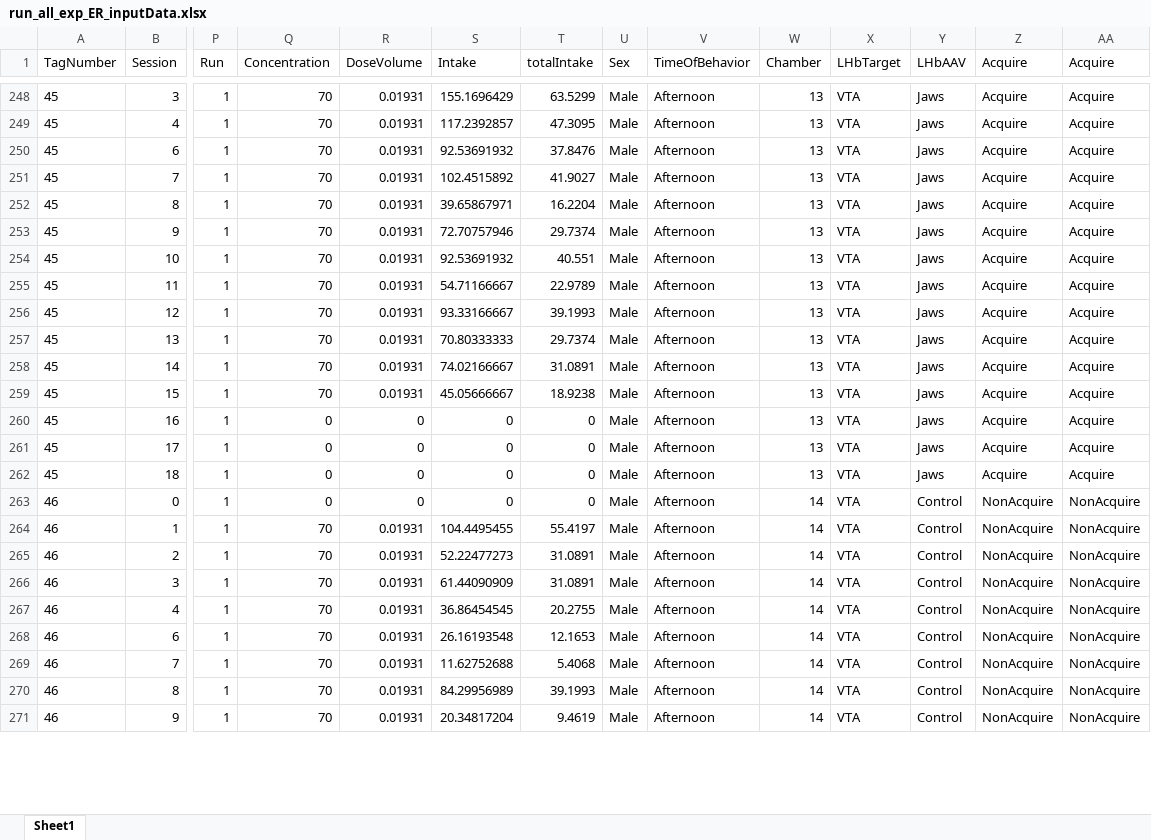
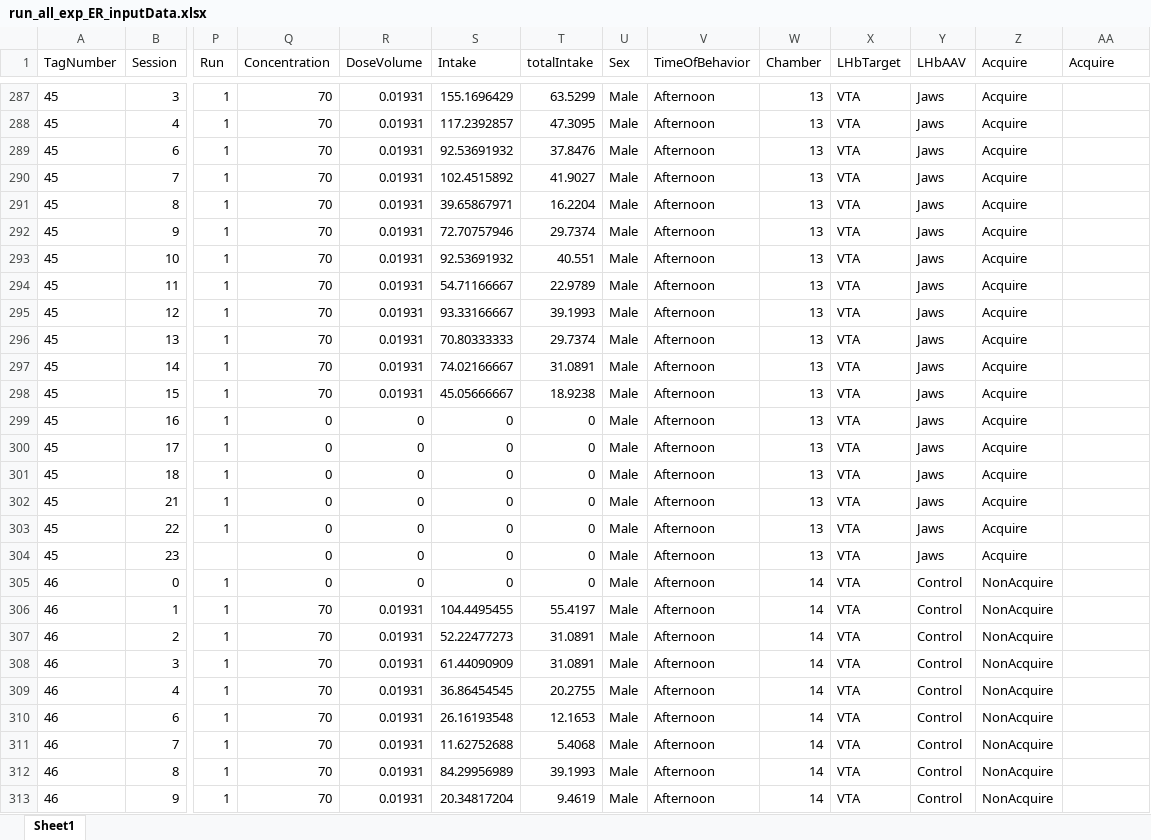
Before and after one commit to schleuf/CoffeyBehavior_Rat_LHbTargets, an Excel workbook: Outputs/Exp_all_Run_all_exclusions/Behavior Tables/run_all_exp_ER_inputData.xlsx, sheet Sheet1, drawn as a sheet; only a part is shown, gaps mark what is left out; values as stored, in another font and other column widths than the file's, no borders; addresses are those after the commit; rows hold the shown columns only; the diff covers the shown part only; the diff names each change by its address in the sheet, - before the commit and + after, or states it on an @@ line.

```diff
--- a/Outputs/Exp_all_Run_all_exclusions/Behavior Tables/run_all_exp_ER_inputData.xlsx (sheet Sheet1)
+++ b/Outputs/Exp_all_Run_all_exclusions/Behavior Tables/run_all_exp_ER_inputData.xlsx (sheet Sheet1)
-AA287:AA301 (Acquire): Acquire
+AA287:AA301 (Acquire): (empty)
+row 302: 45 | 21 | 1 | 0 | 0 | 0 | 0 | Male | Afternoon | 13 | VTA | Jaws | Acquire
+row 303: 45 | 22 | 1 | 0 | 0 | 0 | 0 | Male | Afternoon | 13 | VTA | Jaws | Acquire
+row 304: 45 | 23 |  | 0 | 0 | 0 | 0 | Male | Afternoon | 13 | VTA | Jaws | Acquire
-AA305:AA313 (Acquire): NonAcquire
+AA305:AA313 (Acquire): (empty)
```
Also changed, not shown: 42 added rows and 87 edited cells elsewhere in this sheet, Experiment Key.xlsx, Outputs/Exp_all_Run_all_exclusions/Behavior Tables/run_all_exp_ER_GroupStats.xlsx, 52 other files.
